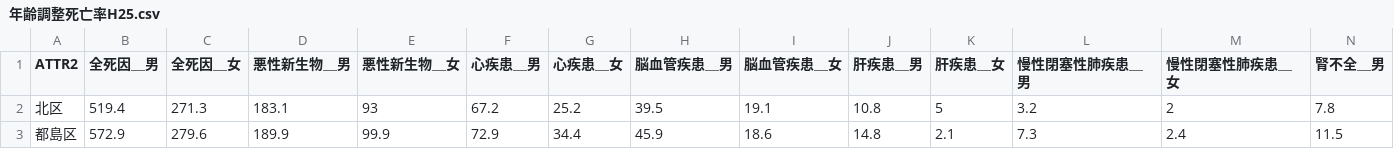
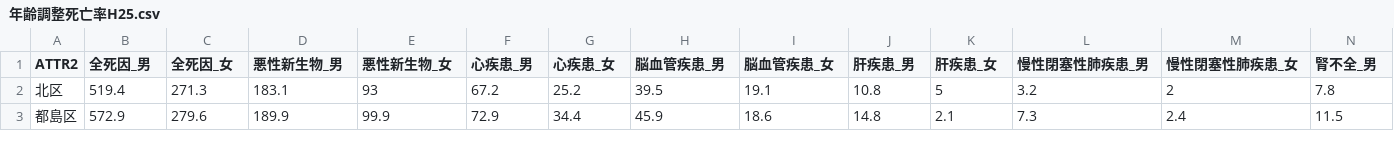
Before and after one commit to tadakazu1972/health, a CSV file: csv/年齢調整死亡率H25.csv, drawn as a sheet; only a part is shown; the diff covers the shown part only; the diff names each change by its address in the sheet, - before the commit and + after, or states it on an @@ line.

```diff
--- a/csv/年齢調整死亡率H25.csv
+++ b/csv/年齢調整死亡率H25.csv
-B1: 全死因＿男
+B1: 全死因_男
-C1: 全死因＿女
+C1: 全死因_女
-D1: 悪性新生物＿男
+D1: 悪性新生物_男
-E1: 悪性新生物＿女
+E1: 悪性新生物_女
-F1: 心疾患＿男
+F1: 心疾患_男
-G1: 心疾患＿女
+G1: 心疾患_女
-H1: 脳血管疾患＿男
+H1: 脳血管疾患_男
-I1: 脳血管疾患＿女
+I1: 脳血管疾患_女
-J1: 肝疾患＿男
+J1: 肝疾患_男
-K1: 肝疾患＿女
+K1: 肝疾患_女
-L1: 慢性閉塞性肺疾患＿男
+L1: 慢性閉塞性肺疾患_男
-M1: 慢性閉塞性肺疾患＿女
+M1: 慢性閉塞性肺疾患_女
-N1: 腎不全＿男
+N1: 腎不全_男
```
Also changed, not shown: 17 edited cells elsewhere in this file, csv/肥満度判定H25.csv, 2 other files.
